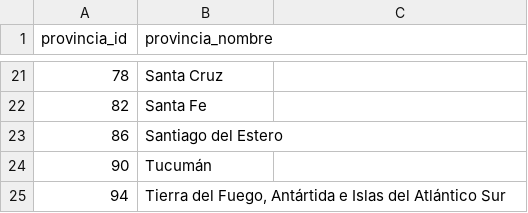
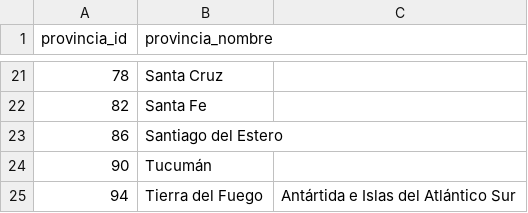
Before and after one commit to datosgobar/georef-ar-etl, a CSV file: data/provincias.csv, drawn as a sheet; only a part is shown, gaps mark what is left out.

```diff
--- a/data/provincias.csv
+++ b/data/provincias.csv
@@ -24,2 +24,2 @@ provincia_id,provincia_nombre
 90,Tucumán
-94,"Tierra del Fuego, Antártida e Islas del Atlántico Sur"
+94,Tierra del Fuego, Antártida e Islas del Atlántico Sur
```
Also changed, not shown: 1 other file.
